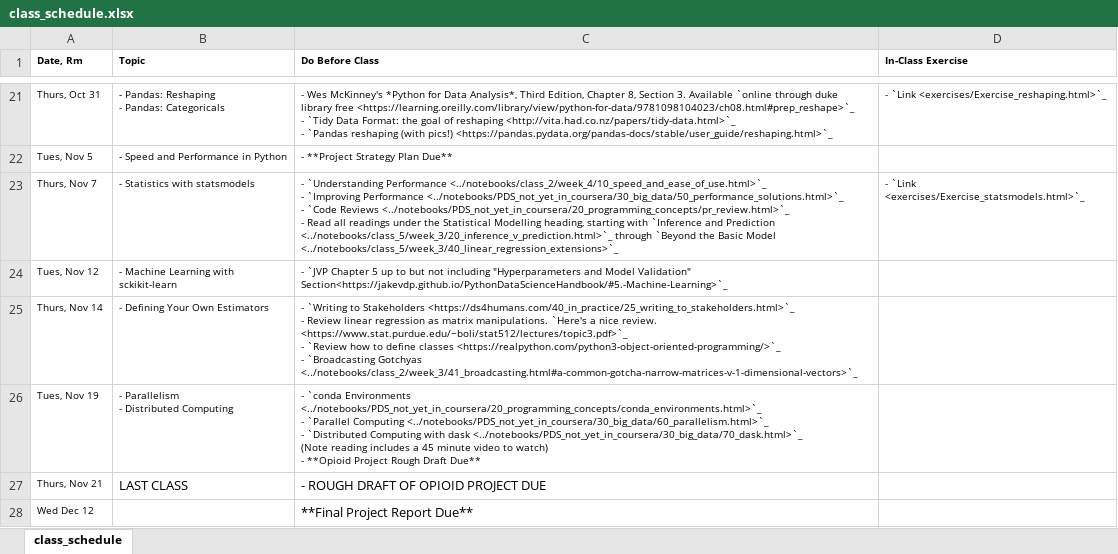
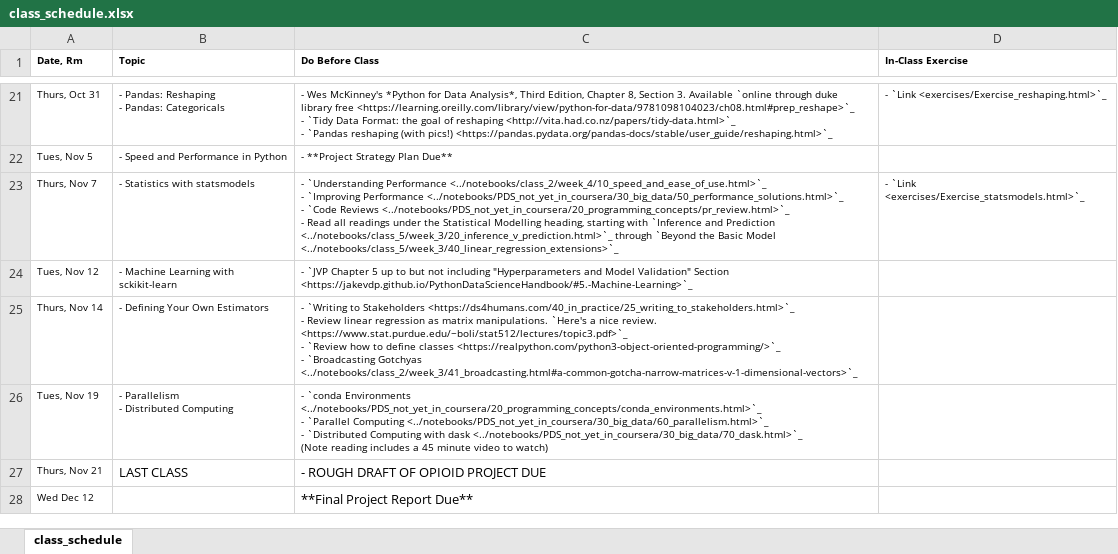
Before and after one commit to nickeubank/practicaldatascience_book, an Excel workbook: ids720_specific/class_schedule.xlsx, sheet class_schedule, drawn as a sheet; only a part is shown, gaps mark what is left out; values as stored, in another font and other column widths than the file's, no borders; ↵ is a line break in a cell; the diff names each change by its address in the sheet, - before the commit and + after, or states it on an @@ line.

```diff
--- a/ids720_specific/class_schedule.xlsx (sheet class_schedule)
+++ b/ids720_specific/class_schedule.xlsx (sheet class_schedule)
-C24 (Do Before Class): …Model Validation" Section<https://jakevdp.github.io/PythonDataScienceHandbook/#5.-Machine-Learning>`_
+C24 (Do Before Class): …Model Validation" Section <https://jakevdp.github.io/PythonDataScienceHandbook/#5.-Machine-Learning>`_
-C26 (Do Before Class): …to watch) ↵ - **Opioid Project Rough Draft Due**
+C26 (Do Before Class): …to watch)
```
Also changed, not shown: ids720_specific/class_schedule_xlsx.xlsx, 9 other files.
